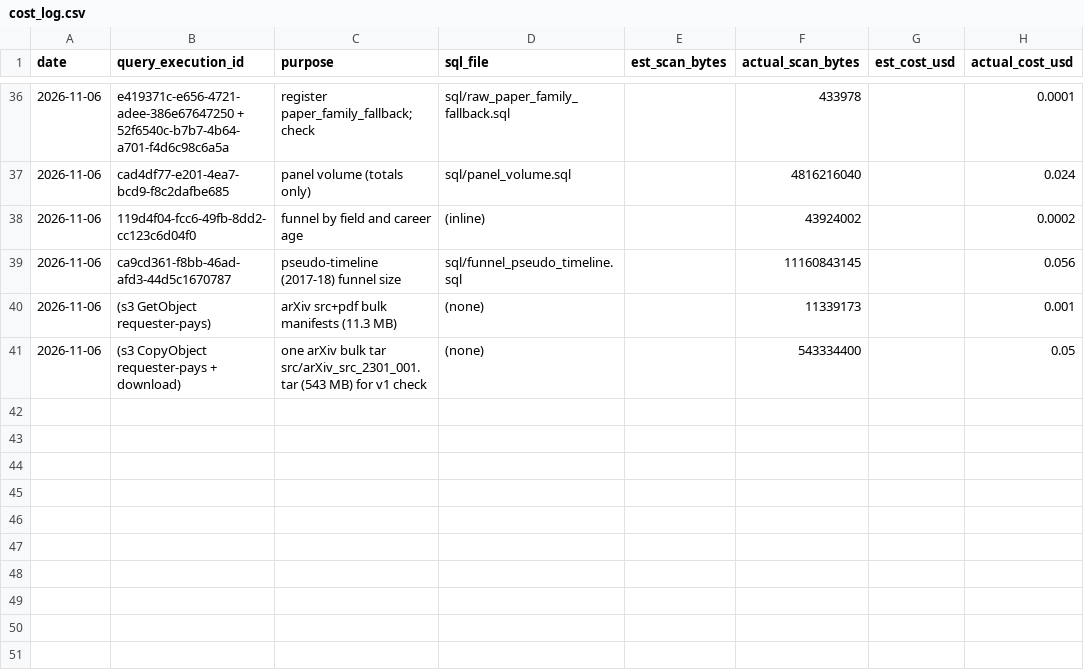
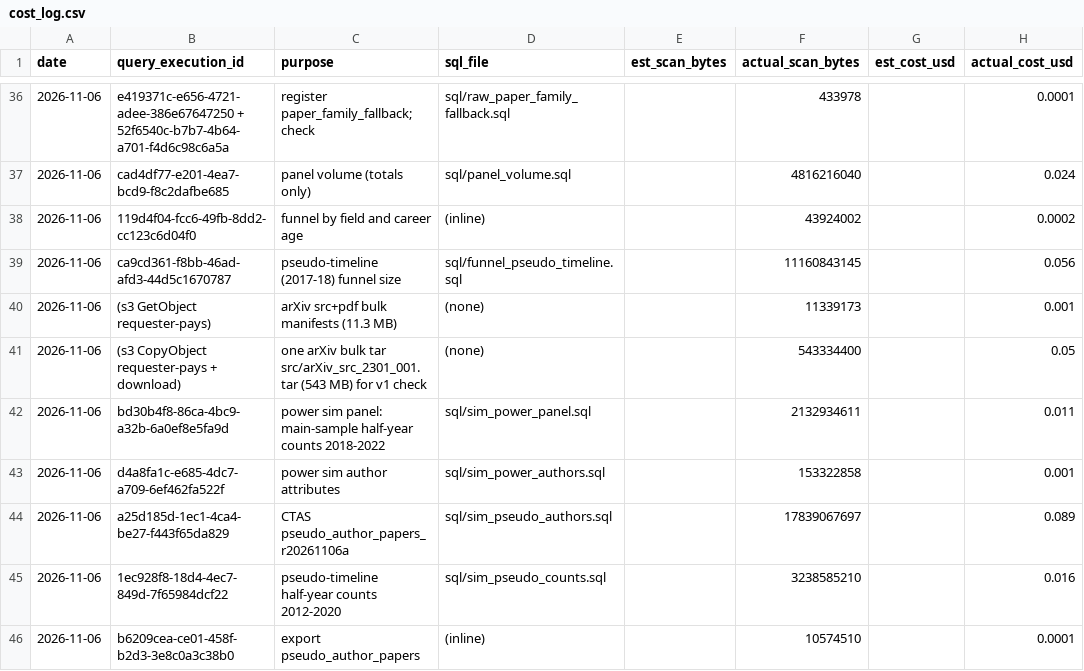
Before and after one commit to houx15/openalex-AI-science, a CSV file: reports/cost_log.csv, drawn as a sheet; only a part is shown, gaps mark what is left out.

```diff
--- a/reports/cost_log.csv
+++ b/reports/cost_log.csv
@@ -41 +41,6 @@ date,query_execution_id,purpose,sql_file,est_scan_bytes,actual_scan_bytes,est_co
 2026-11-06,(s3 CopyObject requester-pays + download),one arXiv bulk tar src/arXiv_src_2301_001.tar (543 MB) for v1 check,(none),,543334400,,0.05
+2026-11-06,bd30b4f8-86ca-4bc9-a32b-6a0ef8e5fa9d,power sim panel: main-sample half-year counts 2018-2022,sql/sim_power_panel.sql,,2132934611,,0.011
+2026-11-06,d4a8fa1c-e685-4dc7-a709-6ef462fa522f,power sim author attributes,sql/sim_power_authors.sql,,153322858,,0.001
+2026-11-06,a25d185d-1ec1-4ca4-be27-f443f65da829,CTAS pseudo_author_papers_r20261106a,sql/sim_pseudo_authors.sql,,17839067697,,0.089
+2026-11-06,1ec928f8-18d4-4ec7-849d-7f65984dcf22,pseudo-timeline half-year counts 2012-2020,sql/sim_pseudo_counts.sql,,3238585210,,0.016
+2026-11-06,b6209cea-ce01-458f-b2d3-3e8c0a3c38b0,export pseudo_author_papers,(inline),,10574510,,0.0001
```
Also changed, not shown: 9 other files.
